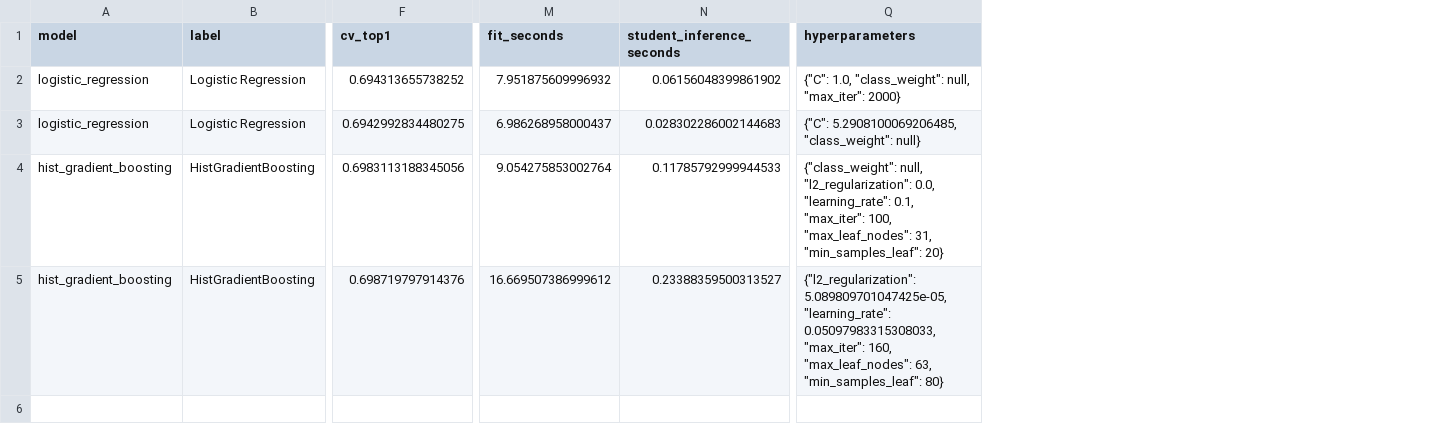
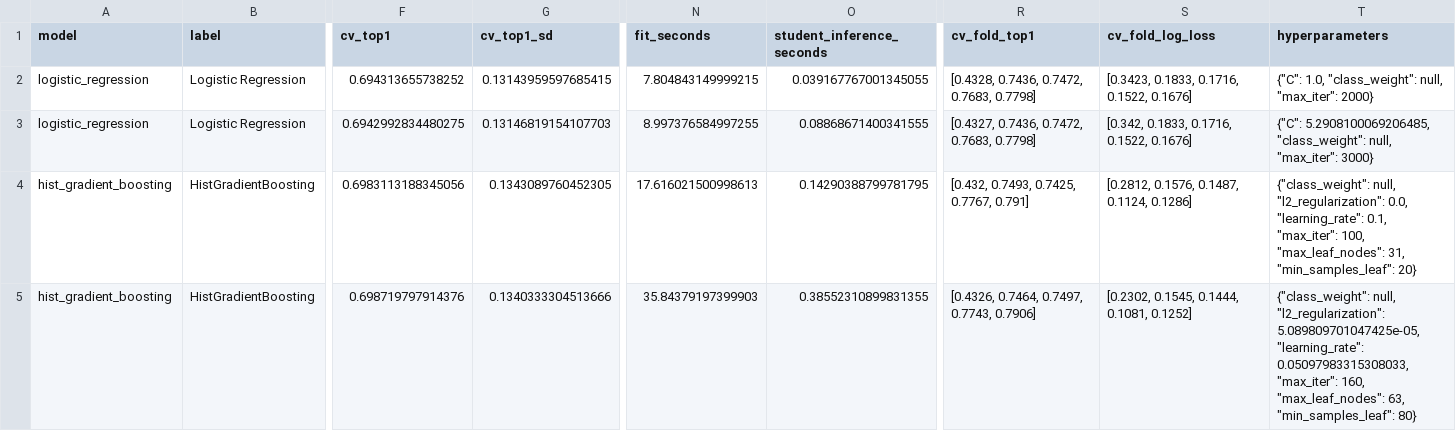
Before and after one commit to VanshSharmaPES/ML-Hackathon, a CSV file: outputs_p2/tuning/tuned_vs_untuned.csv, drawn as a sheet; only a part is shown, gaps mark what is left out; addresses are those after the commit; the diff names each change by its address in the sheet, - before the commit and + after, or states it on an @@ line.

Commit message:
HMM/Viterbi decoding, fair model selection, honest reports
HMM (hmm/viterbi.py, hmm/tune_decoder.py)
- States = each point's candidate arcs; emissions = classifier log-probabilities;
  transitions by road connectivity (same / next / two-hop / reverse twin / other),
  reset after time gaps > 5 s; Viterbi decoding
- Costs tuned with Optuna TPE (40 trials) on out-of-fold scores of the 80 training
  trips only; artifacts/hmm_config.json written, so the API serves classifier + HMM
- Top-1: train out-of-fold 0.699 -> 0.798 (all 5 folds improve); student_test
  0.814 -> 0.931 (no trip worse); continuity 0.73 -> 0.98. API e2e matches (0.9311)
- Motivated by error analysis on training folds: 56% of errors on normal trips were
  reverse-twin flips, 85% of them isolated 1-3 point runs at moderate speed

Model selection (optimisation/select_model.py)
- All five models + the nearest-arc baseline on the same folds (fold files checked)
- Primary metric CV Top-1 (what the pipeline does), ties within 0.005 broken by CV
  log loss; HistGradientBoosting (tuned) selected; baseline 0.720 beats every
  classifier alone (~0.70), reported as such
- Export moved here; bundle records hyperparameters, selection rule and CV scores

Reports and UI
- Tuning report: per-fold gain table (Macro F1 gain is fold 1 with anomalous trip
  00000054; Top-1 unchanged by tuning); notes on Macro F1 vs Top-1 and LR
- /health model_info, startup log and a UI 'Model details' panel show the tuned
  hyperparameters, selection rule and CV scores
- README no longer claims an HMM that did not exist; P2 MODEL_REPORT.md rebuilt
  without placeholders via new 'python -m pathsnap_p1 report'
- feature_selection.py gains --model (gaussian_nb | hist_gradient_boosting_tuned)

```diff
--- a/outputs_p2/tuning/tuned_vs_untuned.csv
+++ b/outputs_p2/tuning/tuned_vs_untuned.csv
+column G (cv_top1_sd), rows 2-5: 0.13143959597685415 | 0.13146819154107703 | 0.1343089760452305 | 0.1340333304513666
+column R (cv_fold_top1), rows 2-5: [0.4328, 0.7436, 0.7472, 0.7683, 0.7798] | [0.4327, 0.7436, 0.7472, 0.7683, 0.7798] | [0.432, 0.7493, 0.7425, 0.7767, 0.791] | [0.4326, 0.7464, 0.7497, 0.7743, 0.7906]
+column S (cv_fold_log_loss), rows 2-5: [0.3423, 0.1833, 0.1716, 0.1522, 0.1676] | [0.342, 0.1833, 0.1716, 0.1522, 0.1676] | [0.2812, 0.1576, 0.1487, 0.1124, 0.1286] | [0.2302, 0.1545, 0.1444, 0.1081, 0.1252]
-N2 (fit_seconds): 7.951875609996932
+N2 (fit_seconds): 7.804843149999215
-O2 (student_inference_seconds): 0.06156048399861902
+O2 (student_inference_seconds): 0.039167767001345055
-N3 (fit_seconds): 6.986268958000437
+N3 (fit_seconds): 8.997376584997255
-O3 (student_inference_seconds): 0.028302286002144683
+O3 (student_inference_seconds): 0.08868671400341555
-T3 (hyperparameters): …5.2908100069206485, "class_weight": null}
+T3 (hyperparameters): …5.2908100069206485, "class_weight": null, "max_iter": 3000}
-N4 (fit_seconds): 9.054275853002764
+N4 (fit_seconds): 17.616021500998613
-O4 (student_inference_seconds): 0.11785792999944533
+O4 (student_inference_seconds): 0.14290388799781795
-N5 (fit_seconds): 16.669507386999612
+N5 (fit_seconds): 35.84379197399903
-O5 (student_inference_seconds): 0.23388359500313527
+O5 (student_inference_seconds): 0.38552310899831355
-T5 (hyperparameters): {"l2_regularization": 5.089809701047425e-05, "learning_rate":…
+T5 (hyperparameters): {"class_weight": null, "l2_regularization": 5.089809701047425e-05, "learning_rate":…
```
Also changed, not shown: outputs/e2e_student_test.csv, 29 other files.
